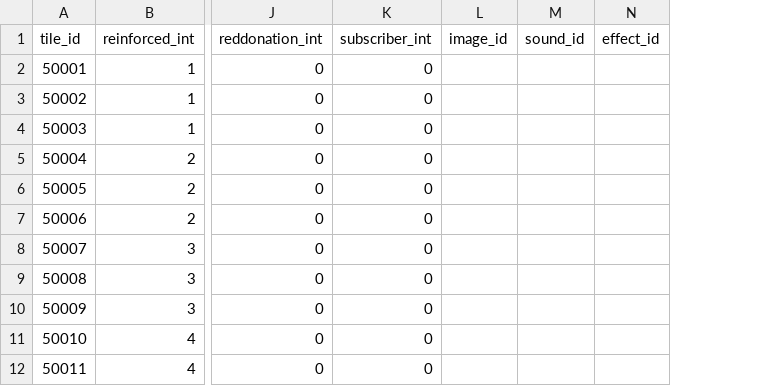
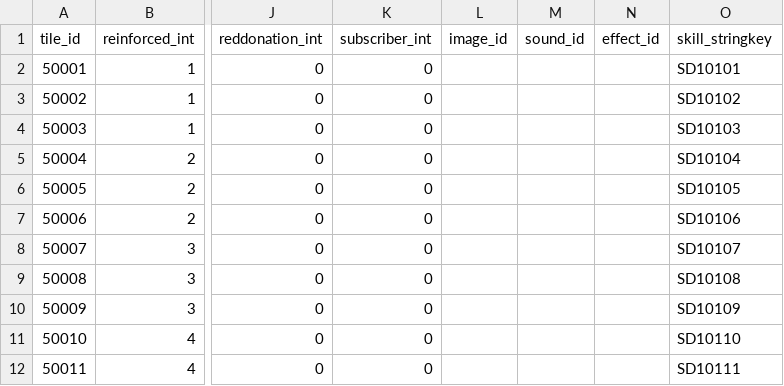
Before and after one commit to ehddus42-ship-it/kkami_streaming, a CSV file: Assets/GameKamiStreaming/Resources/GameKamiStreaming/DataTables/skilltree.csv, drawn as a sheet; only a part is shown, gaps mark what is left out; the diff names each change by its address in the sheet, - before the commit and + after, or states it on an @@ line.

```diff
--- a/Assets/GameKamiStreaming/Resources/GameKamiStreaming/DataTables/skilltree.csv
+++ b/Assets/GameKamiStreaming/Resources/GameKamiStreaming/DataTables/skilltree.csv
+column O (skill_stringkey), rows 2-12: SD10101 | SD10102 | SD10103 | SD10104 | SD10105 | SD10106 | SD10107 | SD10108 | SD10109 | SD10110 | SD10111
```
Also changed, not shown: Assets/GameKamiStreaming/Resources/GameKamiStreaming/DataTables/chat.csv, Assets/GameKamiStreaming/Resources/GameKamiStreaming/DataTables/xlsx_export/chat.csv, 54 other files.
